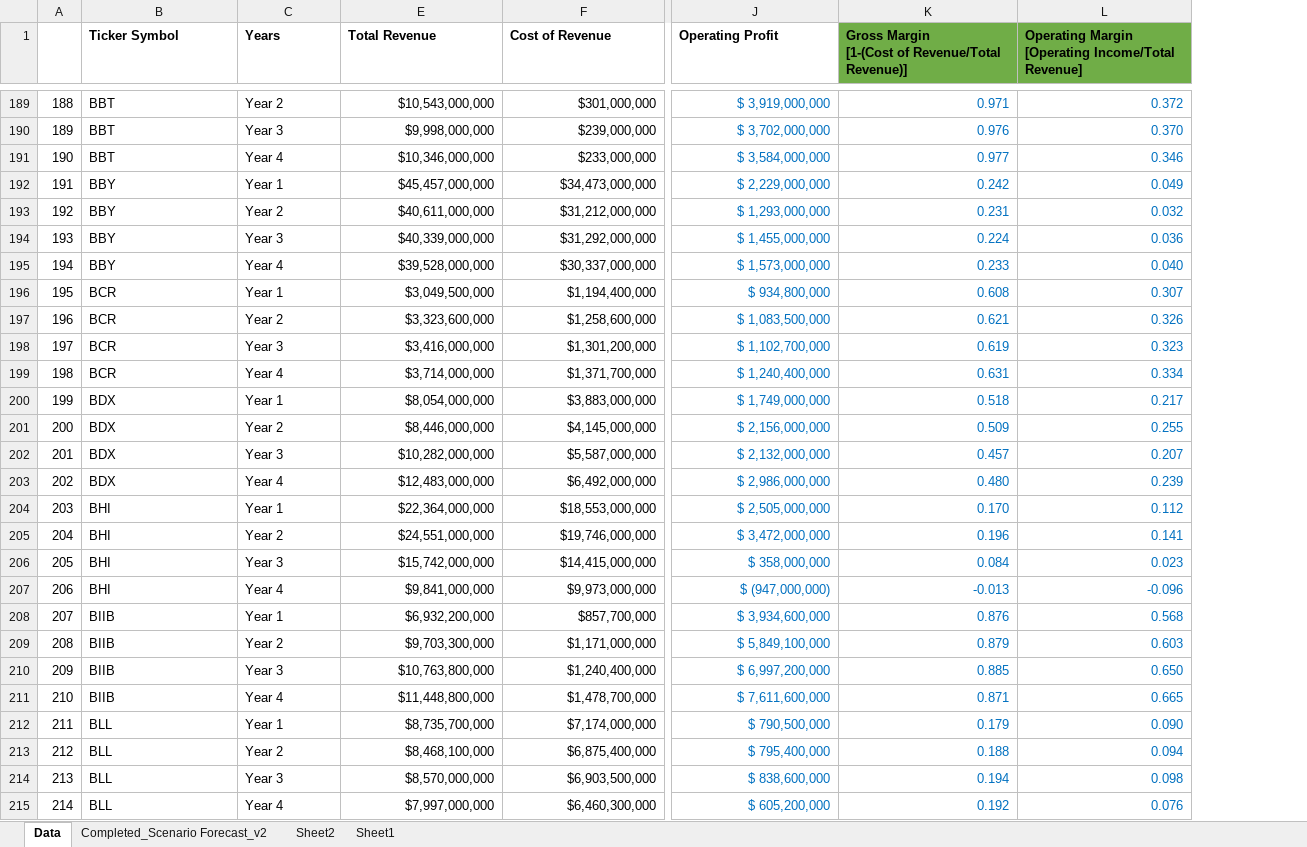
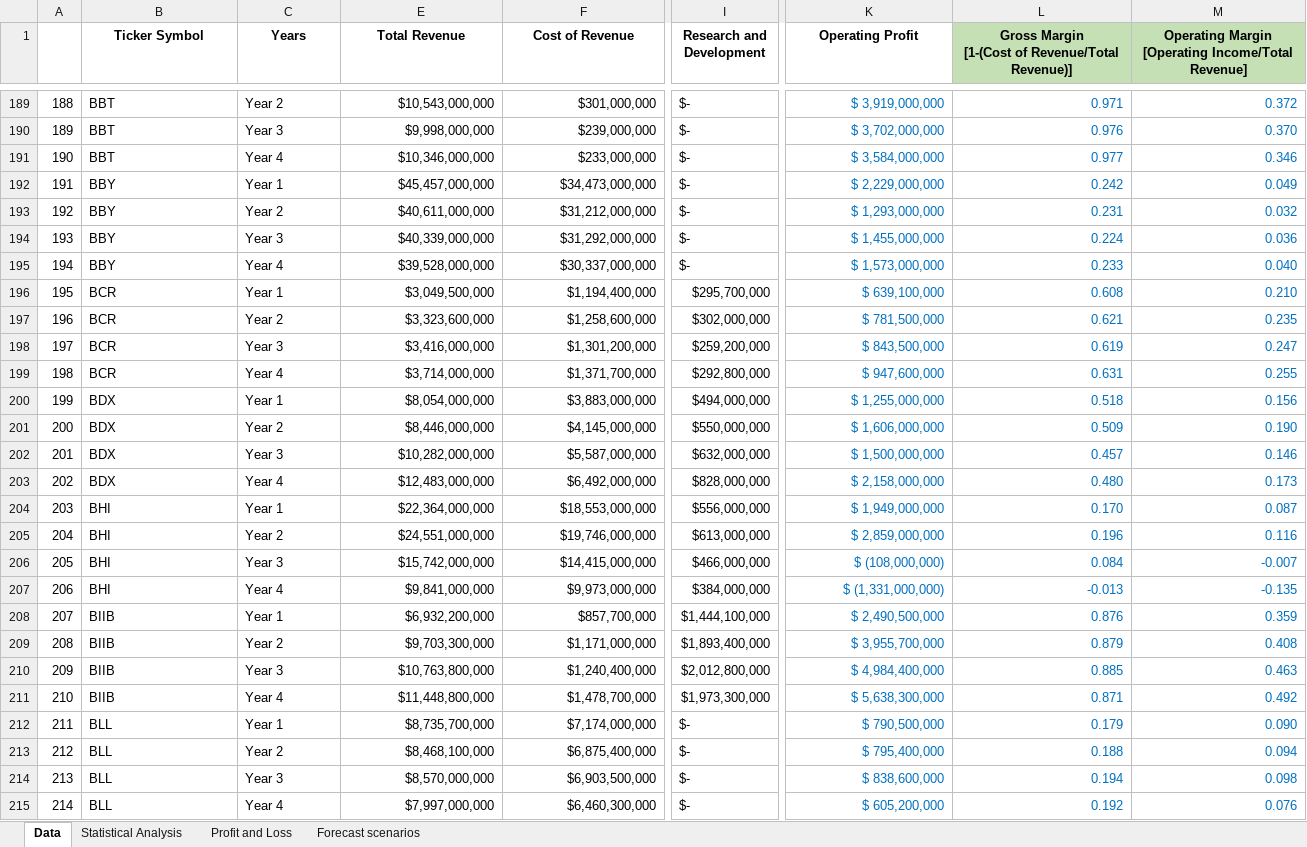
Before and after one commit to JayCarrLTD/NY-Stock-Exchange, an Excel workbook: Financial Model.xlsx, sheet Data, drawn as a sheet; only a part is shown, gaps mark what is left out; values as stored, in another font and other column widths than the file's, no borders; addresses are those after the commit; the diff covers the shown part only; the diff names each change by its address in the sheet, - before the commit and + after, or states it on an @@ line.

Commit message:
Updated Finanical Model

```diff
--- a/Financial Model.xlsx (sheet Data)
+++ b/Financial Model.xlsx (sheet Data)
-sheet tab: Completed_Scenario Forecast_v2
+sheet tab: Forecast scenarios
@@ sheet tab hidden: Sheet2 @@
-sheet tab: Sheet1
+sheet tab: Statistical Analysis
+sheet tab: Profit and Loss
+column I (Research and Development), rows 189-215: $- | $- | $- | $- | $- | $- | $- | $295,700,000 | $302,000,000 | $259,200,000 | $292,800,000 | $494,000,000 | $550,000,000 | $632,000,000 | $828,000,000 | $556,000,000 | $613,000,000 | $466,000,000 | $384,000,000 | $1,444,100,000 | $1,893,400,000 | $2,012,800,000 | $1,973,300,000 | $- | $- | $- | $-
-B1:C1 alignment: left
+B1:C1 alignment: center
-E1:F1 alignment: left
+E1:F1 alignment: center
-K1:M1 alignment: left
+K1:M1 alignment: center
-L1:M1 fill: #70AD47
+L1:M1 fill: #C5E0B4
-K196 (Operating Profit): $ 934,800,000
+K196 (Operating Profit): $ 639,100,000
-M196: 0.307
+M196: 0.210
-K197 (Operating Profit): $ 1,083,500,000
+K197 (Operating Profit): $ 781,500,000
-M197: 0.326
+M197: 0.235
-K198 (Operating Profit): $ 1,102,700,000
+K198 (Operating Profit): $ 843,500,000
-M198: 0.323
+M198: 0.247
-K199 (Operating Profit): $ 1,240,400,000
+K199 (Operating Profit): $ 947,600,000
-M199: 0.334
+M199: 0.255
-K200 (Operating Profit): $ 1,749,000,000
+K200 (Operating Profit): $ 1,255,000,000
-M200: 0.217
+M200: 0.156
-K201 (Operating Profit): $ 2,156,000,000
+K201 (Operating Profit): $ 1,606,000,000
-M201: 0.255
+M201: 0.190
-K202 (Operating Profit): $ 2,132,000,000
+K202 (Operating Profit): $ 1,500,000,000
-M202: 0.207
+M202: 0.146
-K203 (Operating Profit): $ 2,986,000,000
+K203 (Operating Profit): $ 2,158,000,000
-M203: 0.239
+M203: 0.173
-K204 (Operating Profit): $ 2,505,000,000
+K204 (Operating Profit): $ 1,949,000,000
-M204: 0.112
+M204: 0.087
-K205 (Operating Profit): $ 3,472,000,000
+K205 (Operating Profit): $ 2,859,000,000
-M205: 0.141
+M205: 0.116
-K206 (Operating Profit): $ 358,000,000
+K206 (Operating Profit): $ (108,000,000)
-M206: 0.023
+M206: -0.007
-K207 (Operating Profit): $ (947,000,000)
+K207 (Operating Profit): $ (1,331,000,000)
-M207: -0.096
+M207: -0.135
-K208 (Operating Profit): $ 3,934,600,000
+K208 (Operating Profit): $ 2,490,500,000
-M208: 0.568
+M208: 0.359
-K209 (Operating Profit): $ 5,849,100,000
+K209 (Operating Profit): $ 3,955,700,000
-M209: 0.603
+M209: 0.408
-K210 (Operating Profit): $ 6,997,200,000
+K210 (Operating Profit): $ 4,984,400,000
-M210: 0.650
+M210: 0.463
-K211 (Operating Profit): $ 7,611,600,000
+K211 (Operating Profit): $ 5,638,300,000
-M211: 0.665
+M211: 0.492
```
Also changed, not shown: 890 edited cells and cell formats elsewhere in this sheet, sheet Forecast scenarios, formulas that keep their value, 1 other file.
